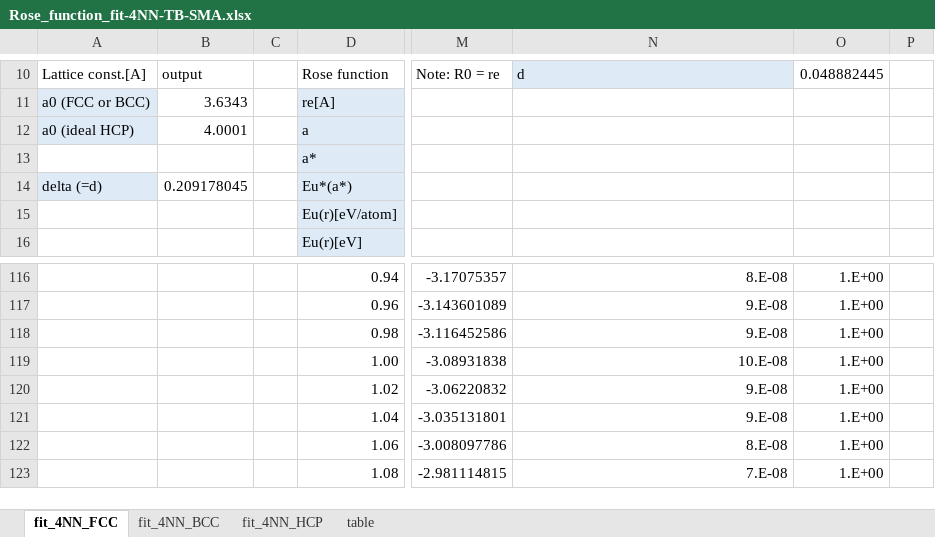
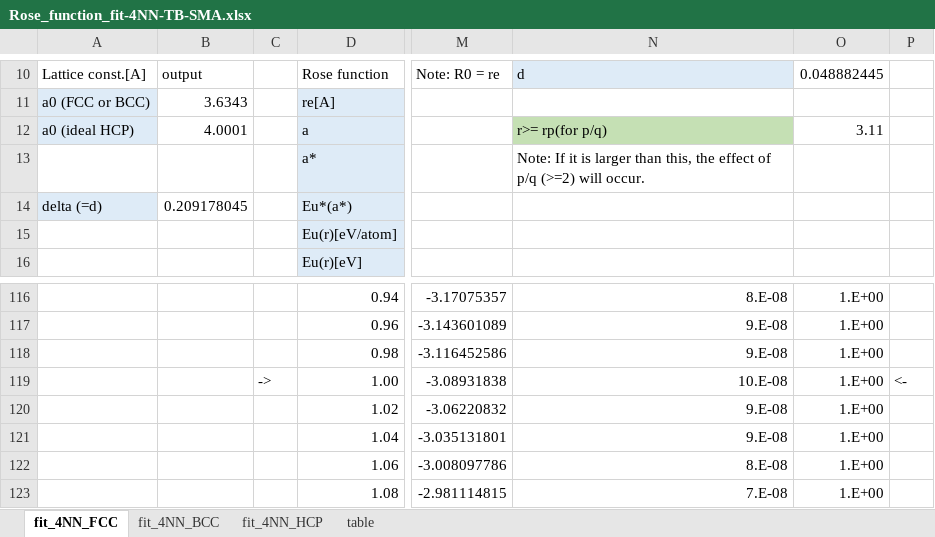
Before and after one commit to by-student-2017/lammps_education_metal_win, an Excel workbook: potentials/smatb/Rose_function_old_code/Rose_function_fit-4NN-TB-SMA.xlsx, sheet fit_4NN_FCC, drawn as a sheet; only a part is shown, gaps mark what is left out; values as stored, in another font and other column widths than the file's, no borders; charts and pictures not drawn; the diff names each change by its address in the sheet, - before the commit and + after, or states it on an @@ line.

```diff
--- a/potentials/smatb/Rose_function_old_code/Rose_function_fit-4NN-TB-SMA.xlsx (sheet fit_4NN_FCC)
+++ b/potentials/smatb/Rose_function_old_code/Rose_function_fit-4NN-TB-SMA.xlsx (sheet fit_4NN_FCC)
-N12: (empty)
+N12: r>= rp(for p/q)
-N12 fill: none
+N12 fill: #C5E0B4
-O12: (empty)
+O12: 3.11
-N13: (empty)
+N13: Note: If it is larger than this, the effect of p/q (>=2) will occur.
-C119: (empty)
+C119: ->
-P119: (empty)
+P119: <-
```
Also changed, not shown: sheet fit_4NN_HCP, sheet fit_4NN_BCC, charts or pictures, potentials/smatb/Rose_function_old_code/Rose_function_fit-3NN-TB-SMA.xlsx.
